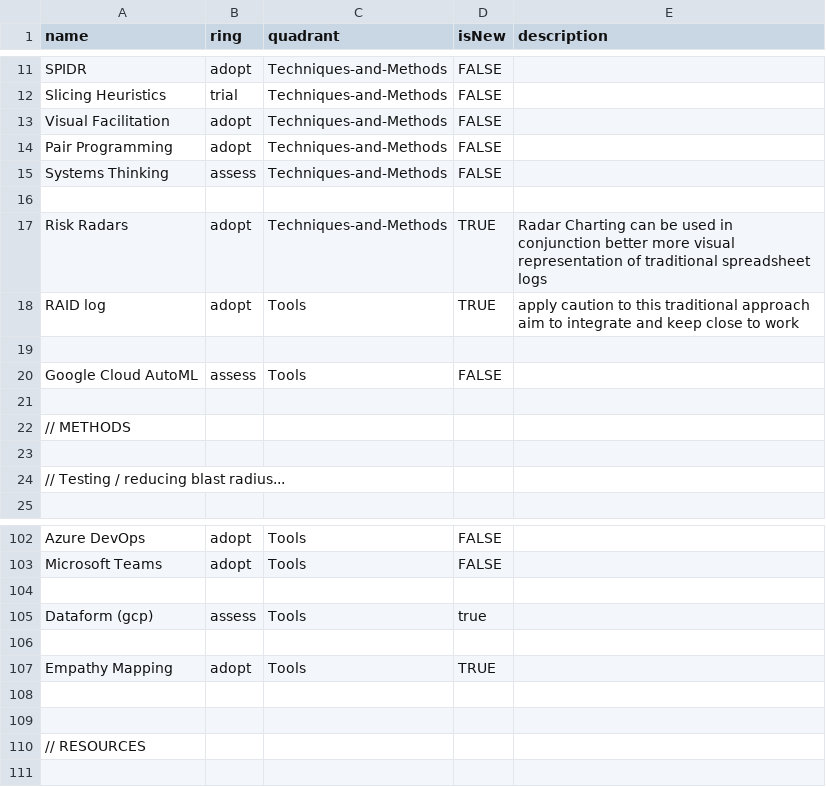
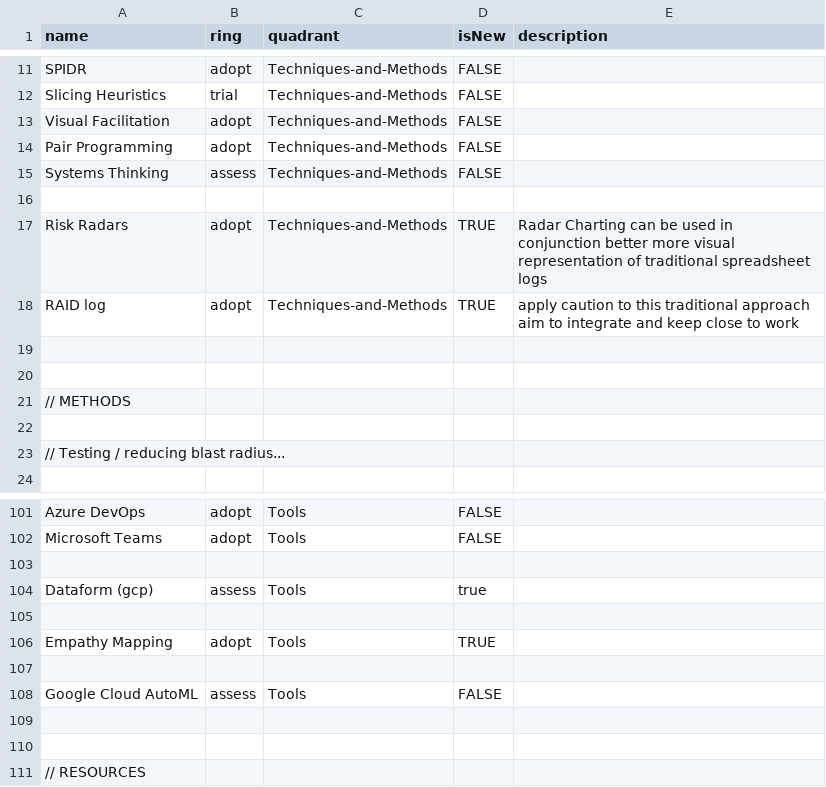
Before and after one commit to paul-aginicds/sonar, a CSV file: items.csv, drawn as a sheet; only a part is shown, gaps mark what is left out.

Commit message:
Update items.csv

```diff
--- a/items.csv
+++ b/items.csv
@@ -17,5 +17,4 @@ Systems Thinking,assess,Techniques-and-Methods,FALSE,
 Risk Radars,adopt,Techniques-and-Methods,TRUE,Radar Charting can be used in conjunction better more visual representation of traditional spreadsheet logs
-RAID log,adopt,Tools,TRUE,apply caution to this traditional approach  aim to integrate and keep close to work
+RAID log,adopt,Techniques-and-Methods,TRUE,apply caution to this traditional approach  aim to integrate and keep close to work
 
-Google Cloud AutoML,assess,Tools,FALSE,
 
@@ -107,2 +106,4 @@ Dataform (gcp),assess,Tools,true,
 Empathy Mapping,adopt,Tools,TRUE,
+
+Google Cloud AutoML,assess,Tools,FALSE,
 
```
